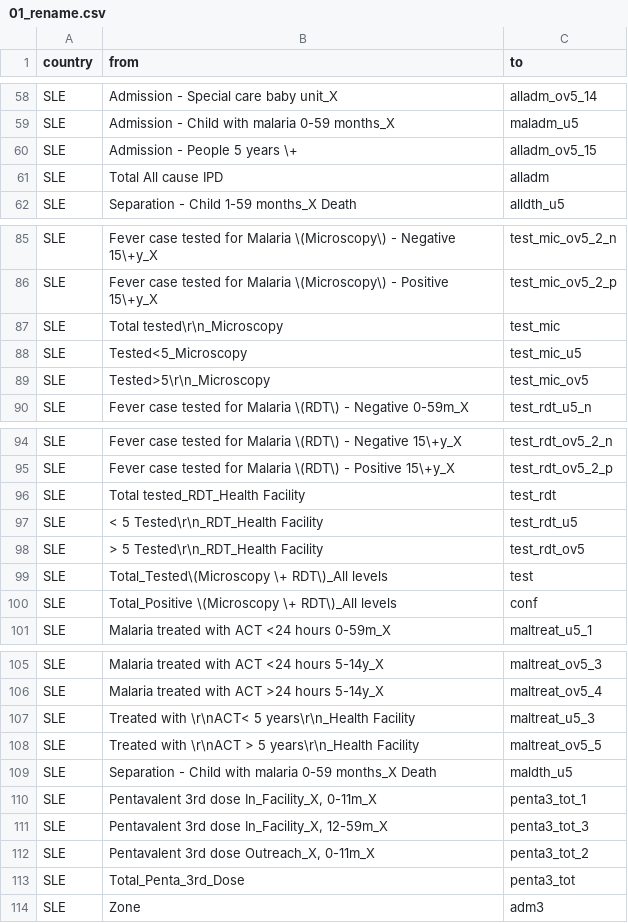
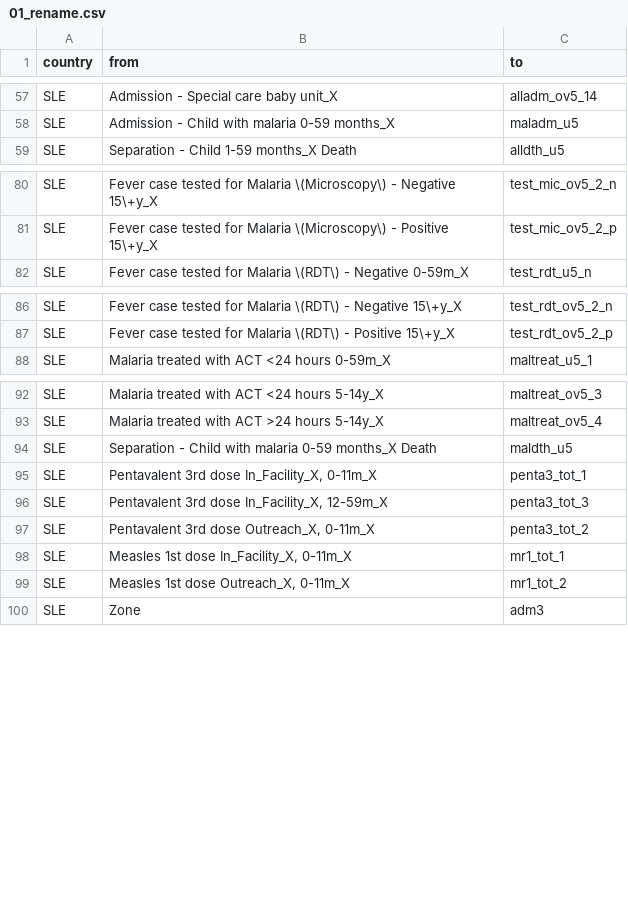
Before and after one commit to sepmein/snt, a CSV file: inst/extdata/routine/01_rename.csv, drawn as a sheet; only a part is shown, gaps mark what is left out; removed rows and columns are numbered as before the commit, all else as after; the diff covers the shown part only; the diff names each change by its address in the sheet, - before the commit and + after, or states it on an @@ line.

Commit message:
updated renames and replaces

```diff
--- a/inst/extdata/routine/01_rename.csv
+++ b/inst/extdata/routine/01_rename.csv
-row 60: SLE | Admission - People 5 years \+ | alladm_ov5_15
-row 61: SLE | Total All cause IPD | alladm
-row 87: SLE | Total tested\r\n_Microscopy | test_mic
-row 88: SLE | Tested<5_Microscopy | test_mic_u5
-row 89: SLE | Tested>5\r\n_Microscopy | test_mic_ov5
-row 96: SLE | Total tested_RDT_Health Facility | test_rdt
-row 97: SLE | < 5 Tested\r\n_RDT_Health Facility | test_rdt_u5
-row 98: SLE | > 5 Tested\r\n_RDT_Health Facility | test_rdt_ov5
-row 99: SLE | Total_Tested\(Microscopy \+ RDT\)_All levels | test
-row 100: SLE | Total_Positive \(Microscopy \+ RDT\)_All levels | conf
-row 107: SLE | Treated with \r\nACT< 5 years\r\n_Health Facility | maltreat_u5_3
-row 108: SLE | Treated with \r\nACT > 5 years\r\n_Health Facility | maltreat_ov5_5
-row 113: SLE | Total_Penta_3rd_Dose | penta3_tot
+row 98: SLE | Measles 1st dose In_Facility_X, 0-11m_X | mr1_tot_1
+row 99: SLE | Measles 1st dose Outreach_X, 0-11m_X | mr1_tot_2
```
Also changed, not shown: 3 removed rows elsewhere in this file, inst/extdata/routine/02_replace.csv, 5 other files.
